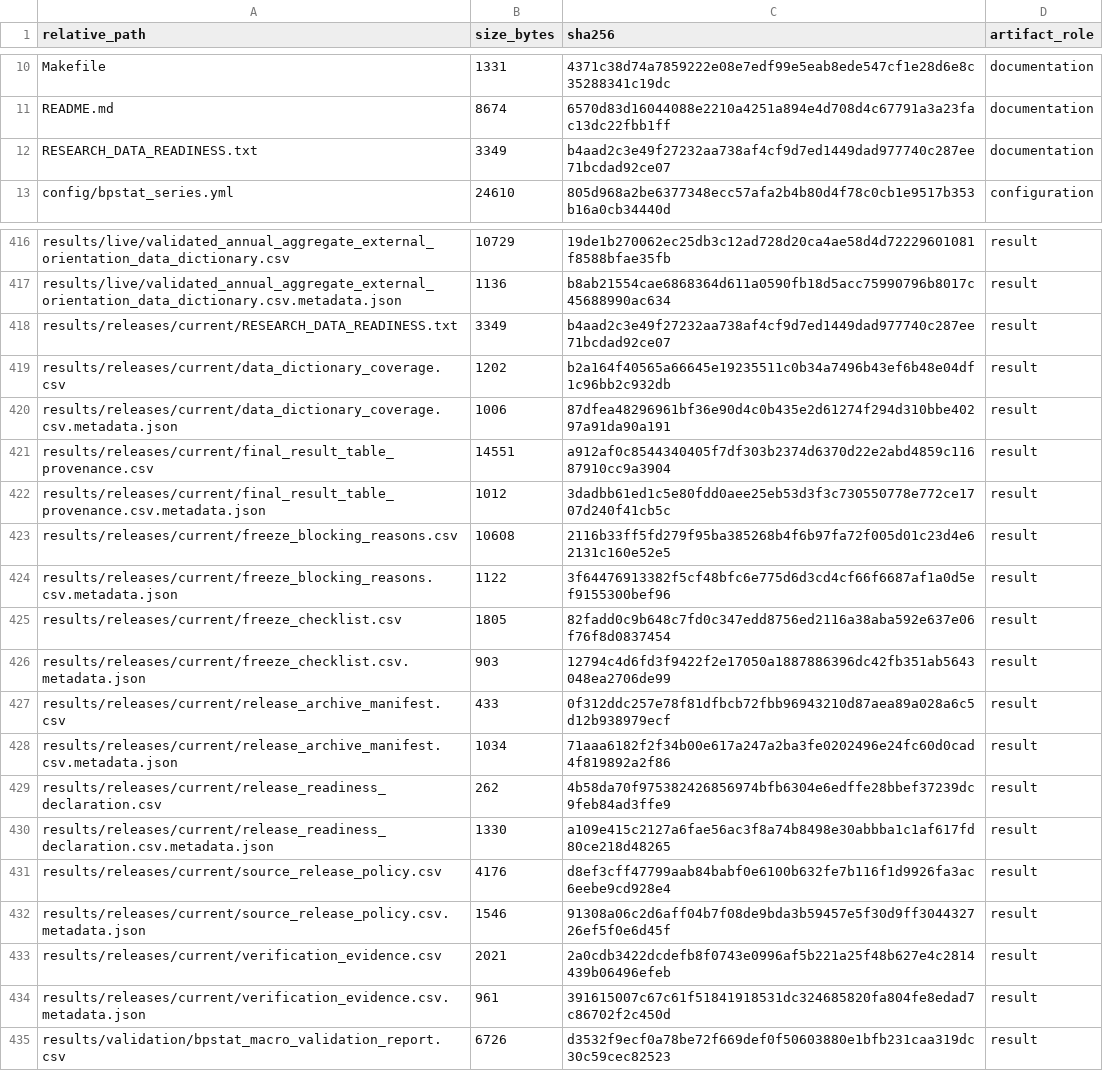
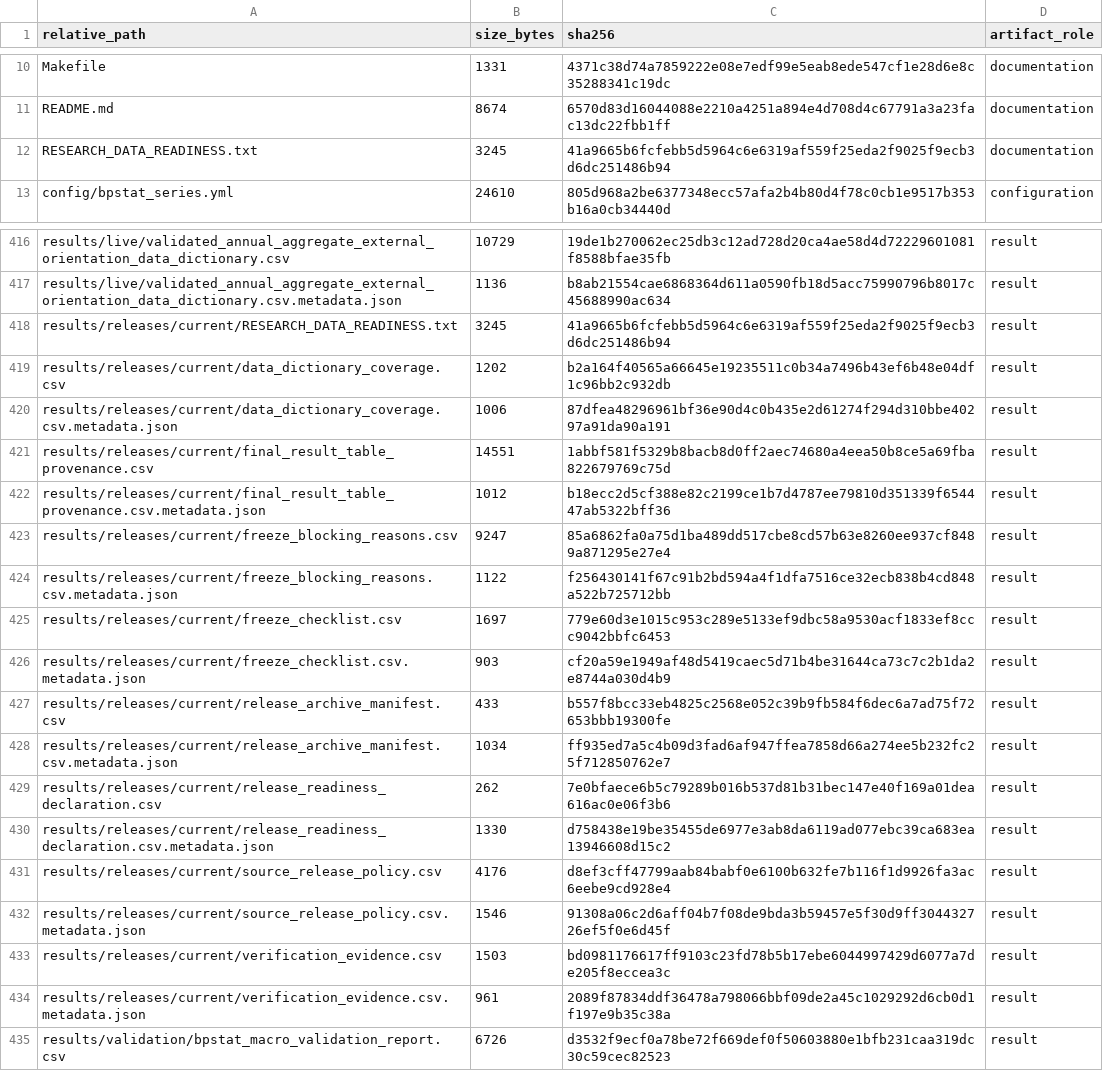
Before and after one commit to DiogoRibeiro7/portugal-external-growth-1960-1973, a CSV file: results/manifests/current_manifest.csv, drawn as a sheet; only a part is shown, gaps mark what is left out.

```diff
--- a/results/manifests/current_manifest.csv
+++ b/results/manifests/current_manifest.csv
@@ -11,3 +11,3 @@ Makefile,1331,4371c38d74a7859222e08e7edf99e5eab8ede547cf1e28d6e8c35288341c19dc,d
 README.md,8674,6570d83d16044088e2210a4251a894e4d708d4c67791a3a23fac13dc22fbb1ff,documentation
-RESEARCH_DATA_READINESS.txt,3349,b4aad2c3e49f27232aa738af4cf9d7ed1449dad977740c287ee71bcdad92ce07,documentation
+RESEARCH_DATA_READINESS.txt,3245,41a9665b6fcfebb5d5964c6e6319af559f25eda2f9025f9ecb3d6dc251486b94,documentation
 config/bpstat_series.yml,24610,805d968a2be6377348ecc57afa2b4b80d4f78c0cb1e9517b353b16a0cb34440d,configuration
@@ -417,19 +417,19 @@ results/live/validated_annual_aggregate_external_orientation_data_dictionary.csv
 results/live/validated_annual_aggregate_external_orientation_data_dictionary.csv.metadata.json,1136,b8ab21554cae6868364d611a0590fb18d5acc75990796b8017c45688990ac634,result
-results/releases/current/RESEARCH_DATA_READINESS.txt,3349,b4aad2c3e49f27232aa738af4cf9d7ed1449dad977740c287ee71bcdad92ce07,result
+results/releases/current/RESEARCH_DATA_READINESS.txt,3245,41a9665b6fcfebb5d5964c6e6319af559f25eda2f9025f9ecb3d6dc251486b94,result
 results/releases/current/data_dictionary_coverage.csv,1202,b2a164f40565a66645e19235511c0b34a7496b43ef6b48e04df1c96bb2c932db,result
 results/releases/current/data_dictionary_coverage.csv.metadata.json,1006,87dfea48296961bf36e90d4c0b435e2d61274f294d310bbe40297a91da90a191,result
-results/releases/current/final_result_table_provenance.csv,14551,a912af0c8544340405f7df303b2374d6370d22e2abd4859c11687910cc9a3904,result
-results/releases/current/final_result_table_provenance.csv.metadata.json,1012,3dadbb61ed1c5e80fdd0aee25eb53d3f3c730550778e772ce1707d240f41cb5c,result
-results/releases/current/freeze_blocking_reasons.csv,10608,2116b33ff5fd279f95ba385268b4f6b97fa72f005d01c23d4e62131c160e52e5,result
-results/releases/current/freeze_blocking_reasons.csv.metadata.json,1122,3f64476913382f5cf48bfc6e775d6d3cd4cf66f6687af1a0d5ef9155300bef96,result
-results/releases/current/freeze_checklist.csv,1805,82fadd0c9b648c7fd0c347edd8756ed2116a38aba592e637e06f76f8d0837454,result
-results/releases/current/freeze_checklist.csv.metadata.json,903,12794c4d6fd3f9422f2e17050a1887886396dc42fb351ab5643048ea2706de99,result
-results/releases/current/release_archive_manifest.csv,433,0f312ddc257e78f81dfbcb72fbb96943210d87aea89a028a6c5d12b938979ecf,result
-results/releases/current/release_archive_manifest.csv.metadata.json,1034,71aaa6182f2f34b00e617a247a2ba3fe0202496e24fc60d0cad4f819892a2f86,result
-results/releases/current/release_readiness_declaration.csv,262,4b58da70f975382426856974bfb6304e6edffe28bbef37239dc9feb84ad3ffe9,result
-results/releases/current/release_readiness_declaration.csv.metadata.json,1330,a109e415c2127a6fae56ac3f8a74b8498e30abbba1c1af617fd80ce218d48265,result
+results/releases/current/final_result_table_provenance.csv,14551,1abbf581f5329b8bacb8d0ff2aec74680a4eea50b8ce5a69fba822679769c75d,result
+results/releases/current/final_result_table_provenance.csv.metadata.json,1012,b18ecc2d5cf388e82c2199ce1b7d4787ee79810d351339f654447ab5322bff36,result
+results/releases/current/freeze_blocking_reasons.csv,9247,85a6862fa0a75d1ba489dd517cbe8cd57b63e8260ee937cf8489a871295e27e4,result
+results/releases/current/freeze_blocking_reasons.csv.metadata.json,1122,f256430141f67c91b2bd594a4f1dfa7516ce32ecb838b4cd848a522b725712bb,result
+results/releases/current/freeze_checklist.csv,1697,779e60d3e1015c953c289e5133ef9dbc58a9530acf1833ef8ccc9042bbfc6453,result
+results/releases/current/freeze_checklist.csv.metadata.json,903,cf20a59e1949af48d5419caec5d71b4be31644ca73c7c2b1da2e8744a030d4b9,result
+results/releases/current/release_archive_manifest.csv,433,b557f8bcc33eb4825c2568e052c39b9fb584f6dec6a7ad75f72653bbb19300fe,result
+results/releases/current/release_archive_manifest.csv.metadata.json,1034,ff935ed7a5c4b09d3fad6af947ffea7858d66a274ee5b232fc25f712850762e7,result
+results/releases/current/release_readiness_declaration.csv,262,7e0bfaece6b5c79289b016b537d81b31bec147e40f169a01dea616ac0e06f3b6,result
+results/releases/current/release_readiness_declaration.csv.metadata.json,1330,d758438e19be35455de6977e3ab8da6119ad077ebc39ca683ea13946608d15c2,result
 results/releases/current/source_release_policy.csv,4176,d8ef3cff47799aab84babf0e6100b632fe7b116f1d9926fa3ac6eebe9cd928e4,result
 results/releases/current/source_release_policy.csv.metadata.json,1546,91308a06c2d6aff04b7f08de9bda3b59457e5f30d9ff304432726ef5f0e6d45f,result
-results/releases/current/verification_evidence.csv,2021,2a0cdb3422dcdefb8f0743e0996af5b221a25f48b627e4c2814439b06496efeb,result
-results/releases/current/verification_evidence.csv.metadata.json,961,391615007c67c61f51841918531dc324685820fa804fe8edad7c86702f2c450d,result
+results/releases/current/verification_evidence.csv,1503,bd0981176617ff9103c23fd78b5b17ebe6044997429d6077a7de205f8eccea3c,result
+results/releases/current/verification_evidence.csv.metadata.json,961,2089f87834ddf36478a798066bbf09de2a45c1029292d6cb0d1f197e9b35c38a,result
 results/validation/bpstat_macro_validation_report.csv,6726,d3532f9ecf0a78be72f669def0f50603880e1bfb231caa319dc30c59cec82523,result
```
Also changed, not shown: results/releases/current/final_result_table_provenance.csv, results/releases/current/freeze_blocking_reasons.csv, 13 other files.
